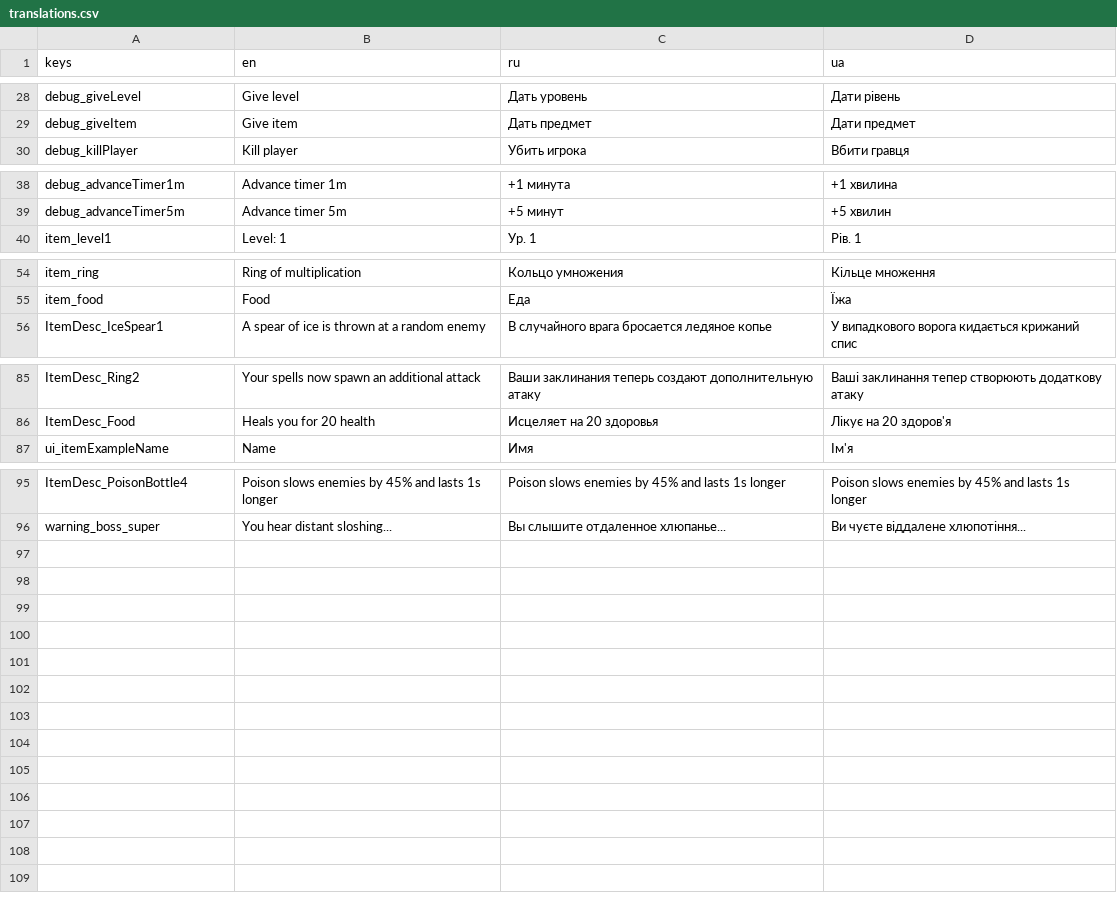
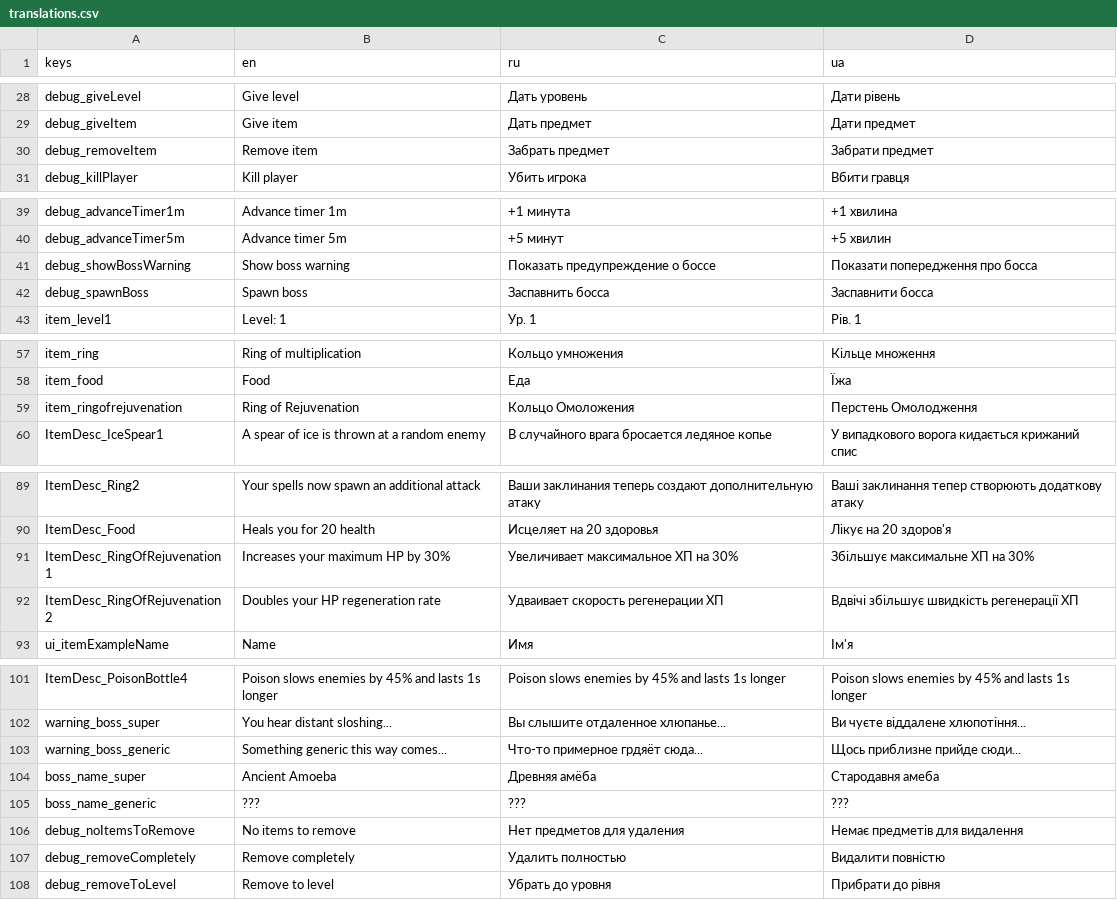
Before and after one commit to toxiclim3/Vox-Solaris-VS-clone, a CSV file: translations/translations.csv, drawn as a sheet; only a part is shown, gaps mark what is left out.

Commit message:
Added a health boost ring

```diff
--- a/translations/translations.csv
+++ b/translations/translations.csv
@@ -29,2 +29,3 @@ keys,en,ru,ua
 "debug_giveItem","Give item","Дать предмет","Дати предмет"
+"debug_removeItem","Remove item","Забрать предмет","Забрати предмет"
 "debug_killPlayer","Kill player","Убить игрока","Вбити гравця"
@@ -39,2 +40,4 @@ keys,en,ru,ua
 "debug_advanceTimer5m","Advance timer 5m","+5 минут","+5 хвилин"
+"debug_showBossWarning","Show boss warning","Показать предупреждение о боссе","Показати попередження про босса"
+"debug_spawnBoss","Spawn boss","Заспавнить босса","Заспавнити босса"
 "item_level1","Level: 1","Ур. 1","Рів. 1"
@@ -55,2 +58,3 @@ keys,en,ru,ua
 "item_food","Food","Еда","Їжа"
+"item_ringofrejuvenation","Ring of Rejuvenation","Кольцо Омоложения","Перстень Омолодження"
 "ItemDesc_IceSpear1","A spear of ice is thrown at a random enemy","В случайного врага бросается ледяное копье","У випадкового ворога кидається крижаний спис"
@@ -86,2 +90,4 @@ keys,en,ru,ua
 "ItemDesc_Food","Heals you for 20 health","Исцеляет на 20 здоровья","Лікує на 20 здоров'я"
+"ItemDesc_RingOfRejuvenation1","Increases your maximum HP by 30%","Увеличивает максимальное ХП на 30%","Збільшує максимальне ХП на 30%"
+"ItemDesc_RingOfRejuvenation2","Doubles your HP regeneration rate","Удваивает скорость регенерации ХП","Вдвічі збільшує швидкість регенерації ХП"
 "ui_itemExampleName","Name","Имя","Ім'я"
@@ -96 +102,7 @@ keys,en,ru,ua
 "warning_boss_super","You hear distant sloshing...","Вы слышите отдаленное хлюпанье...","Ви чуєте віддалене хлюпотіння..."
+"warning_boss_generic","Something generic this way comes...","Что-то примерное грдяёт сюда...","Щось приблизне прийде сюди..."
+"boss_name_super","Ancient Amoeba","Древняя амёба","Стародавня амеба"
+"boss_name_generic","???","???","???"
+"debug_noItemsToRemove","No items to remove","Нет предметов для удаления","Немає предметів для видалення"
+"debug_removeCompletely","Remove completely","Удалить полностью","Видалити повністю"
+"debug_removeToLevel","Remove to level","Убрать до уровня","Прибрати до рівня"
```
Also changed, not shown: 7 other files.
